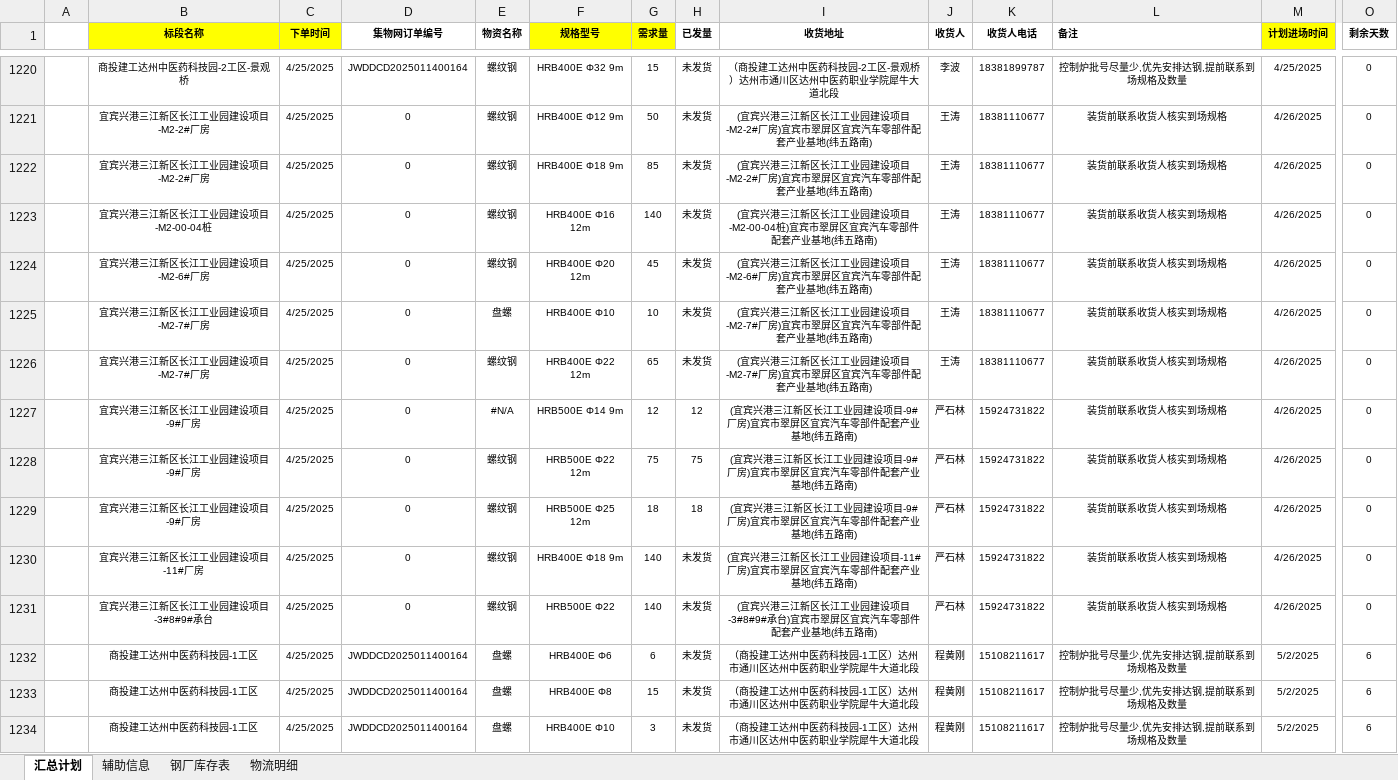
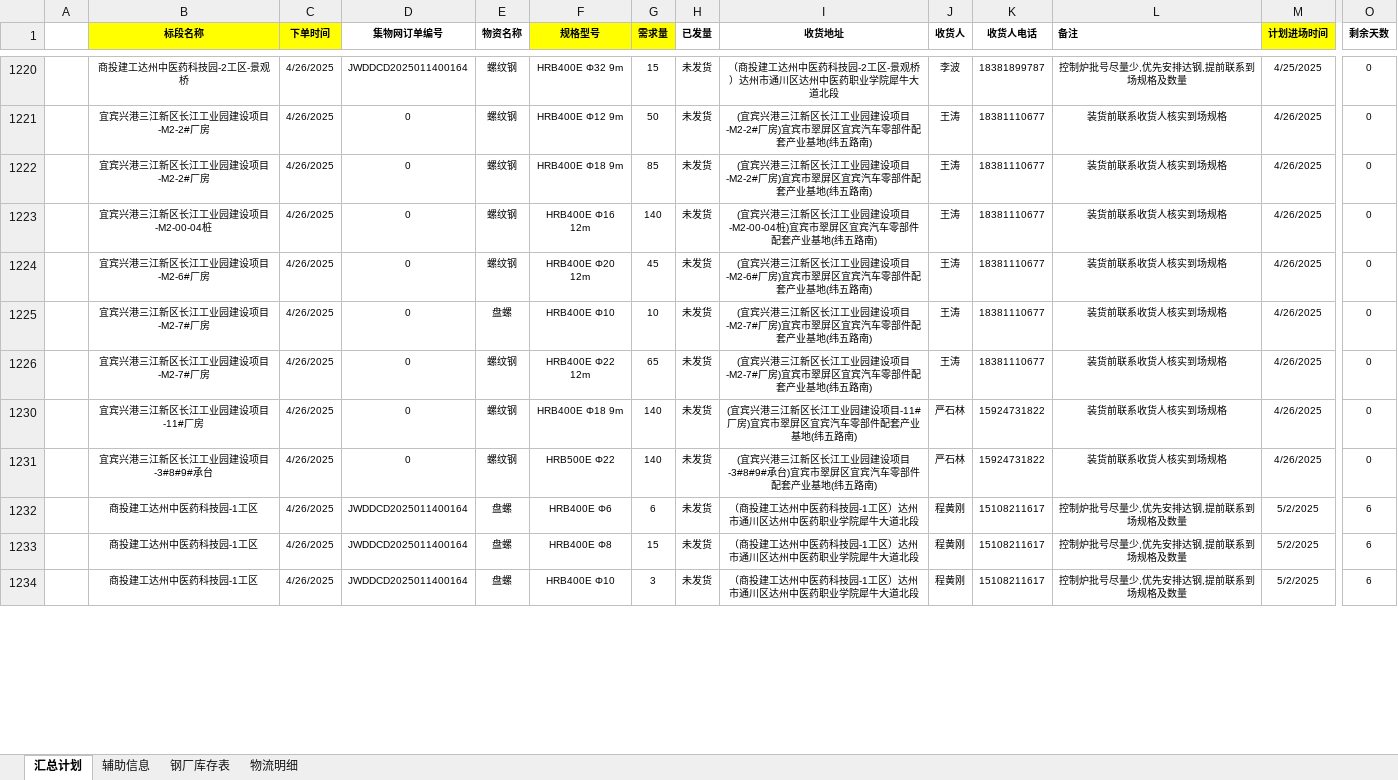
Before and after one commit to monizhou/shipment-app, an Excel workbook: 发货计划（宜宾项目）汇总.xlsx, sheet 汇总计划, drawn as a sheet; only a part is shown, gaps mark what is left out; values as stored, in another font and other column widths than the file's, no borders; conditional formats not drawn; removed rows and columns are numbered as before the commit, all else as after; rows hold the shown columns only; the diff covers the shown part only; the diff names each change by its address in the sheet, - before the commit and + after, or states it on an @@ line.

Commit message:
更新发货计划文件（覆盖最新版本）

```diff
--- a/发货计划（宜宾项目）汇总.xlsx (sheet 汇总计划)
+++ b/发货计划（宜宾项目）汇总.xlsx (sheet 汇总计划)
-C1220:C1226 (下单时间): 4/25/2025
+C1220:C1226 (下单时间): 4/26/2025
@@ row 1227 hidden:  | 宜宾兴港三江新区长江工业园建设项目-9#厂房 | 4/25/2025 | 0 | #N/A | HRB500E Φ14 9m | 12 | 12 | (宜宾兴港三江新区长江工业园建设项目-9#厂房)宜宾市翠屏区宜宾汽车零部件配套产业基地(纬五路南) | 严石林 | 15924731822 | 装货前联系收货人核实到场规格 | 4/26/2025 | 0 @@
@@ row 1228 hidden:  | 宜宾兴港三江新区长江工业园建设项目-9#厂房 | 4/25/2025 | 0 | 螺纹钢 | HRB500E Φ22 12m | 75 | 75 | (宜宾兴港三江新区长江工业园建设项目-9#厂房)宜宾市翠屏区宜宾汽车零部件配套产业基地(纬五路南) | 严石林 | 15924731822 | 装货前联系收货人核实到场规格 | 4/26/2025 | 0 @@
@@ row 1229 hidden:  | 宜宾兴港三江新区长江工业园建设项目-9#厂房 | 4/25/2025 | 0 | 螺纹钢 | HRB500E Φ25 12m | 18 | 18 | (宜宾兴港三江新区长江工业园建设项目-9#厂房)宜宾市翠屏区宜宾汽车零部件配套产业基地(纬五路南) | 严石林 | 15924731822 | 装货前联系收货人核实到场规格 | 4/26/2025 | 0 @@
-C1230:C1234 (下单时间): 4/25/2025
+C1230:C1234 (下单时间): 4/26/2025
```
Also changed, not shown: 28 added rows, 10 hidden or unhidden rows and 8 edited cells elsewhere in this sheet, hidden cells.
